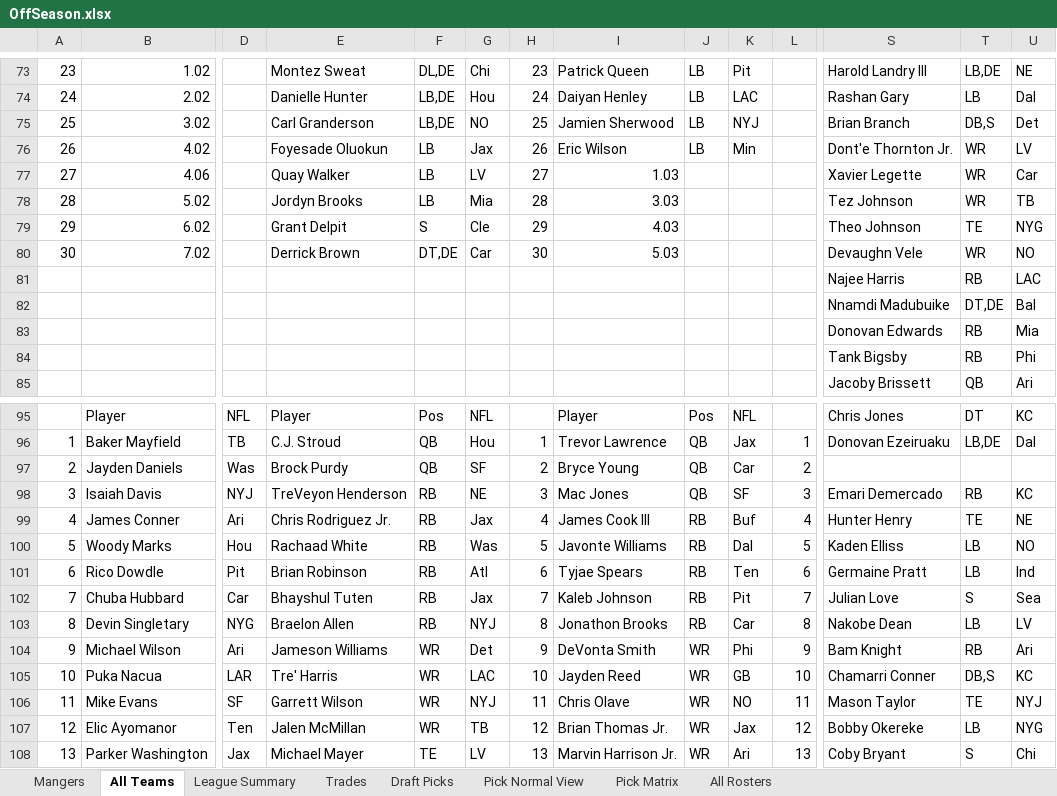
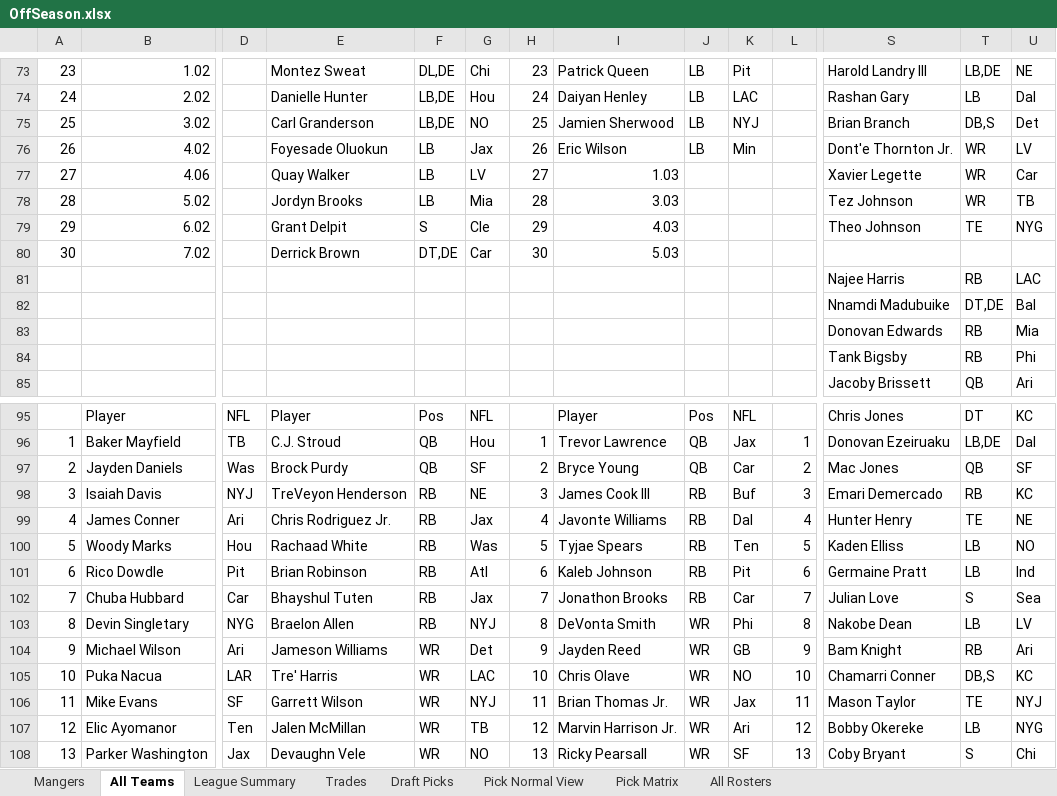
Before and after one commit to johnolson8734/Dynasty, an Excel workbook: OffSeason.xlsx, sheet All Teams, drawn as a sheet; only a part is shown, gaps mark what is left out; values as stored, in another font and other column widths than the file's, no cell formats; the diff covers the shown part only; the diff names each change by its address in the sheet, - before the commit and + after, or states it on an @@ line.

Commit message:
rhode update

```diff
--- a/OffSeason.xlsx (sheet All Teams)
+++ b/OffSeason.xlsx (sheet All Teams)
-S80: Devaughn Vele
+S80: (empty)
-T80: WR
+T80: (empty)
-U80: NO
+U80: (empty)
-S97: (empty)
+S97: Mac Jones
-T97: (empty)
+T97: QB
-U97: (empty)
+U97: SF
-I98: Mac Jones
+I98: James Cook III
-J98: QB
+J98: RB
-K98: SF
+K98: Buf
-I99: James Cook III
+I99: Javonte Williams
-K99: Buf
+K99: Dal
-I100: Javonte Williams
+I100: Tyjae Spears
-K100: Dal
+K100: Ten
-I101: Tyjae Spears
+I101: Kaleb Johnson
-K101: Ten
+K101: Pit
-I102: Kaleb Johnson
+I102: Jonathon Brooks
-K102: Pit
+K102: Car
-I103: Jonathon Brooks
+I103: DeVonta Smith
-J103: RB
+J103: WR
-K103: Car
+K103: Phi
-I104: DeVonta Smith
+I104: Jayden Reed
-K104: Phi
+K104: GB
-I105: Jayden Reed
+I105: Chris Olave
-K105: GB
+K105: NO
-I106: Chris Olave
+I106: Brian Thomas Jr.
-K106: NO
+K106: Jax
-I107: Brian Thomas Jr.
+I107: Marvin Harrison Jr.
-K107: Jax
+K107: Ari
-E108: Michael Mayer
+E108: Devaughn Vele
-F108: TE
+F108: WR
-G108: LV
+G108: NO
-I108: Marvin Harrison Jr.
+I108: Ricky Pearsall
-K108: Ari
+K108: SF
```
Also changed, not shown: 79 edited cells elsewhere in this sheet, cell formats.
